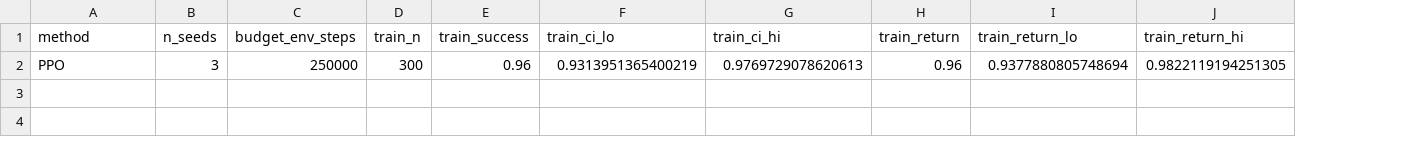
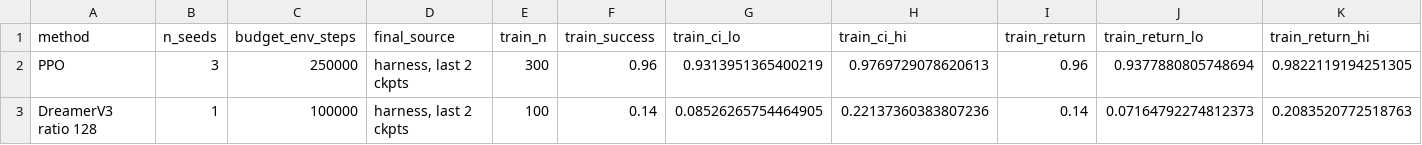
Before and after one commit to KaiwenYangUT/world-model-rl, a CSV file: results/ablation_sparse/summary.csv, drawn as a sheet; only a part is shown; rows hold the shown columns only; the diff names each change by its address in the sheet, - before the commit and + after, or states it on an @@ line.

Commit message:
DreamerV3 ratio 128 sparse reward, 100k, seed 0: learns place_table from ~90k (14%/15% final, 20%/26% at 100k); skip near-duplicate end checkpoint

```diff
--- a/results/ablation_sparse/summary.csv
+++ b/results/ablation_sparse/summary.csv
+column D (final_source), row 2: harness, last 2 ckpts
+row 3: DreamerV3 ratio 128 | 1 | 100000 | harness, last 2 ckpts | 100 | 0.14 | 0.08526265754464905 | 0.22137360383807236 | 0.14 | 0.07164792274812373 | 0.2083520772518763
```
Also changed, not shown: 18 other files.
